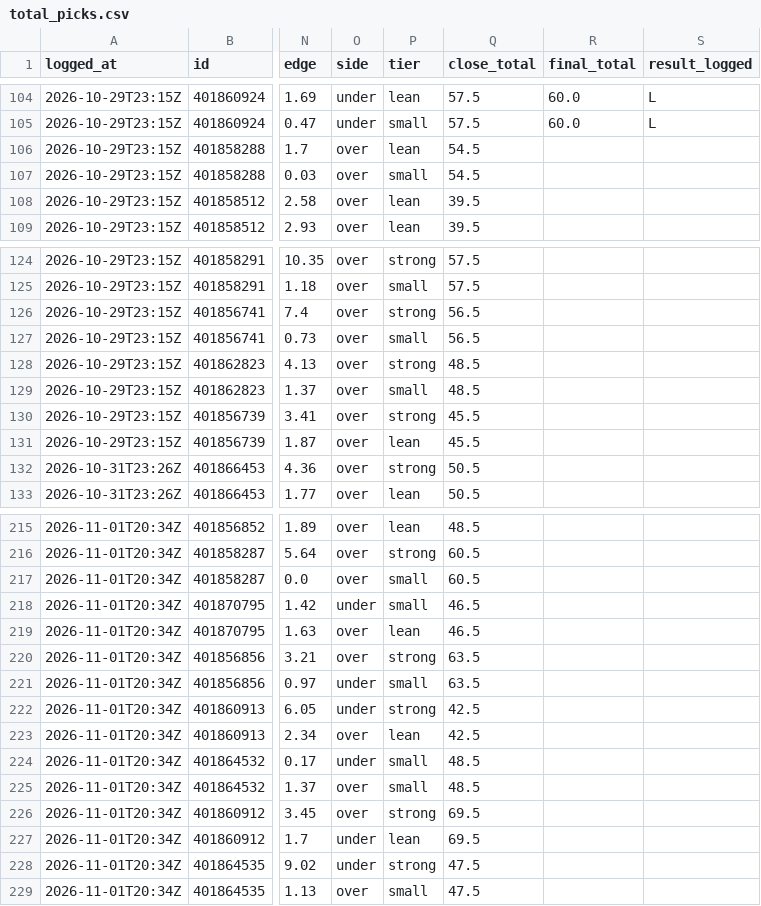
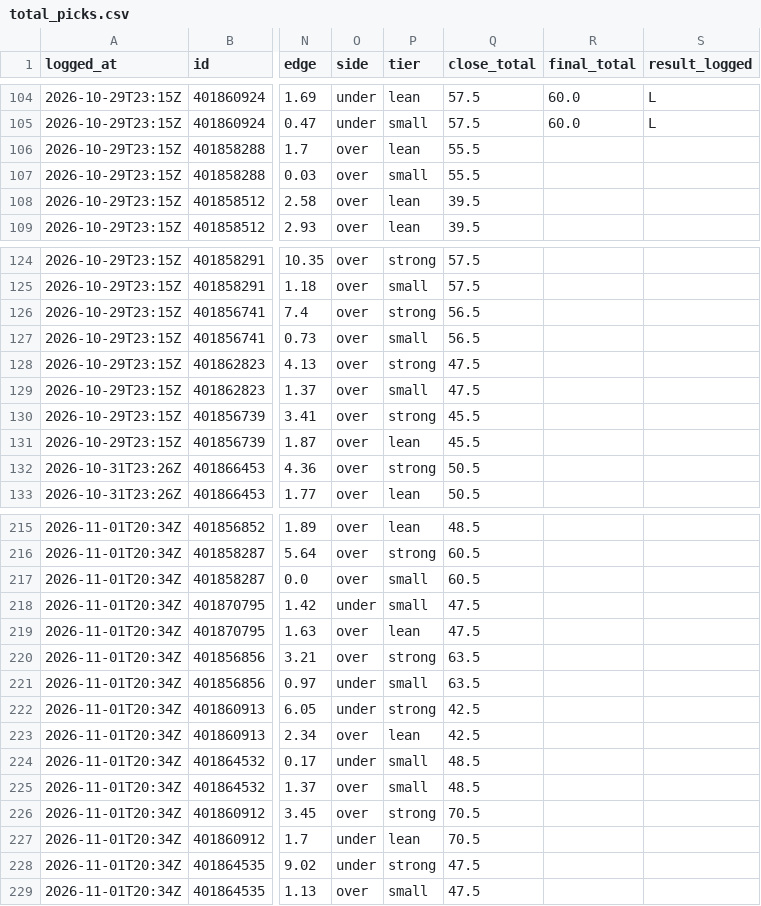
Before and after one commit to davischamann-alt/fourth-and-value, a CSV file: data/live/total_picks.csv, drawn as a sheet; only a part is shown, gaps mark what is left out; the diff names each change by its address in the sheet, - before the commit and + after, or states it on an @@ line.

```diff
--- a/data/live/total_picks.csv
+++ b/data/live/total_picks.csv
-Q106:Q107 (close_total): 54.5
+Q106:Q107 (close_total): 55.5
-Q128:Q129 (close_total): 48.5
+Q128:Q129 (close_total): 47.5
-Q218:Q219 (close_total): 46.5
+Q218:Q219 (close_total): 47.5
-Q226:Q227 (close_total): 69.5
+Q226:Q227 (close_total): 70.5
```
Also changed, not shown: data/live/line_history.csv, data/live/picks.csv, 5 other files.
